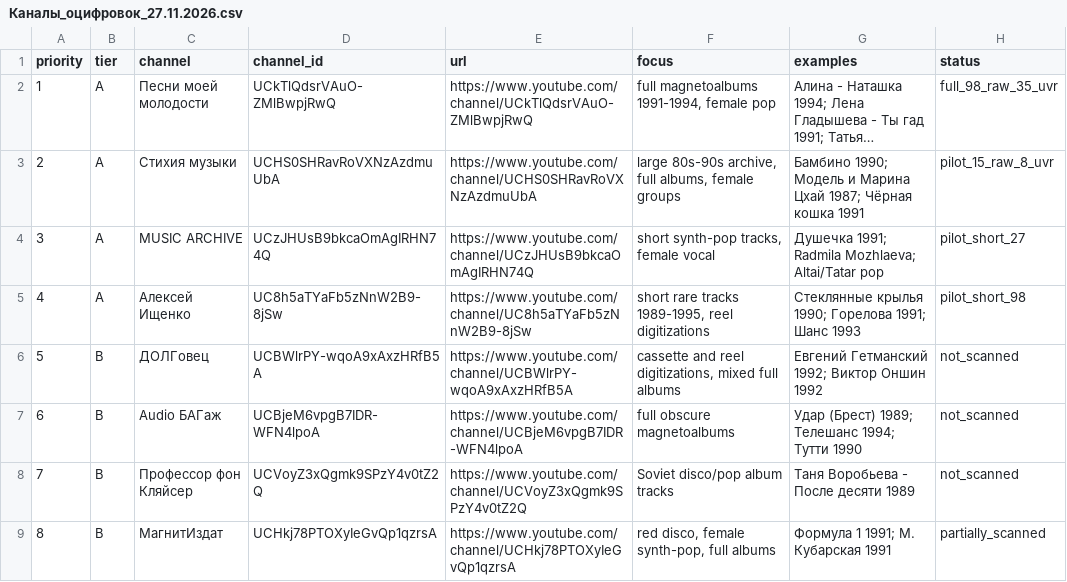
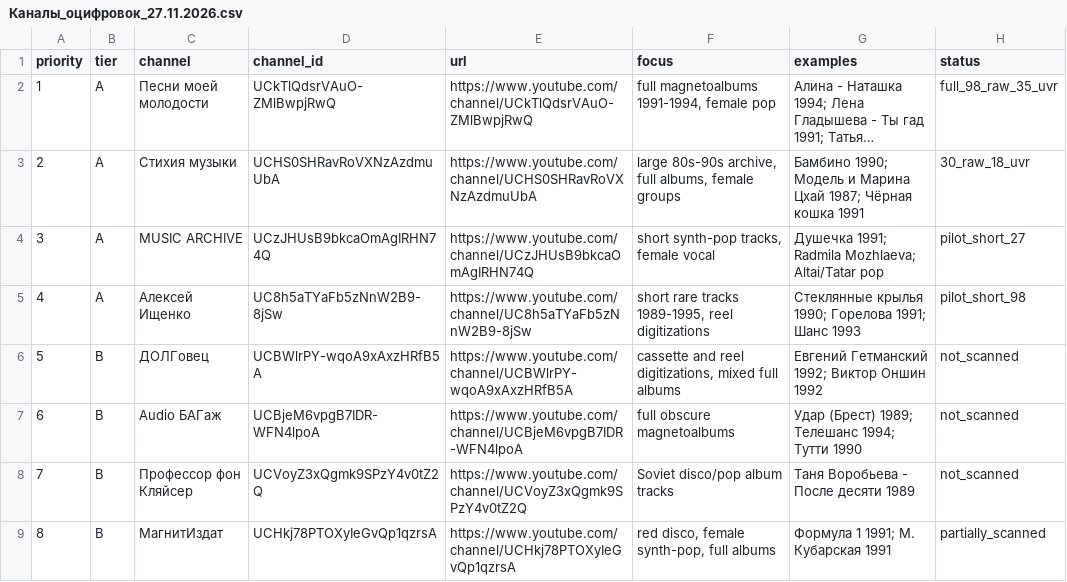
Before and after one commit to cheriksoft/pink_cadillac, a CSV file: Голосовой_поиск/Каналы_оцифровок_27.11.2026.csv, drawn as a sheet; only a part is shown; long unchanged cells end in …; the diff names each change by its address in the sheet, - before the commit and + after, or states it on an @@ line.

```diff
--- a/Голосовой_поиск/Каналы_оцифровок_27.11.2026.csv
+++ b/Голосовой_поиск/Каналы_оцифровок_27.11.2026.csv
-H3 (status): pilot_15_raw_8_uvr
+H3 (status): 30_raw_18_uvr
```
Also changed, not shown: 6 other files.
